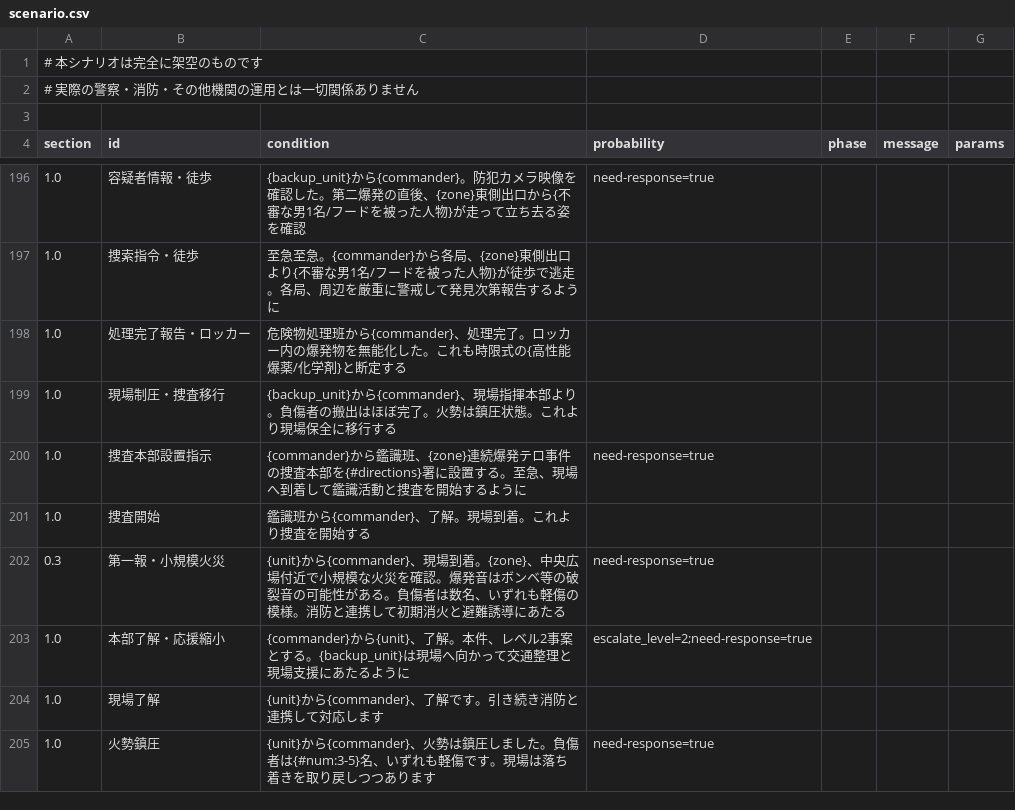
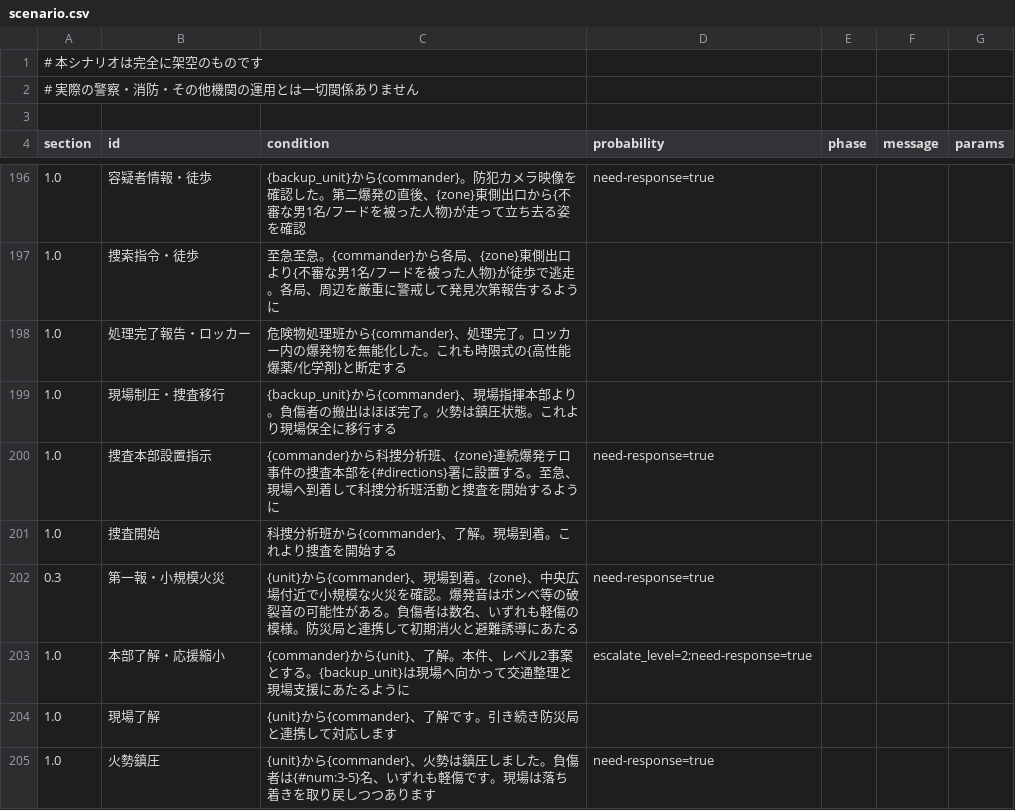
Before and after one commit to wak4kusa296/911, a CSV file: scenario.csv, drawn as a sheet; only a part is shown, gaps mark what is left out; the diff covers the shown part only; the diff names each change by its address in the sheet, - before the commit and + after, or states it on an @@ line.

```diff
--- a/scenario.csv
+++ b/scenario.csv
-C200 (condition): {commander}から鑑識班、{zone}連続爆発テロ事件の捜査本部を{#directions}署に設置する。至急、現場へ到着して鑑識活動と捜…
+C200 (condition): {commander}から科捜分析班、{zone}連続爆発テロ事件の捜査本部を{#directions}署に設置する。至急、現場へ到着して科捜分析班活動と捜…
-C201 (condition): 鑑識班から{commander}、了解。現場到着。これより捜査を開始する
+C201 (condition): 科捜分析班から{commander}、了解。現場到着。これより捜査を開始する
-C202 (condition): …の模様。消防と連携し…
+C202 (condition): …の模様。防災局と連携し…
-C204 (condition): {unit}から{commander}、了解です。引き続き消防と連携して対応します
+C204 (condition): {unit}から{commander}、了解です。引き続き防災局と連携して対応します
```
Also changed, not shown: 44 edited cells elsewhere in this file.
